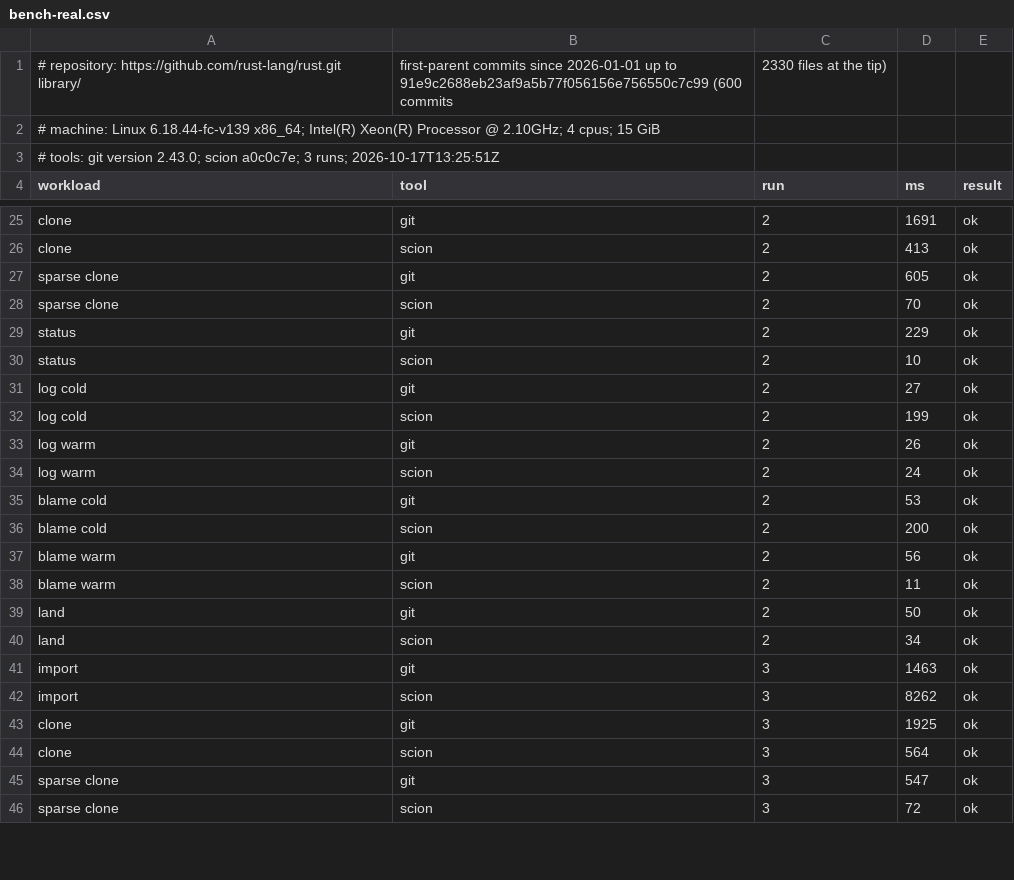
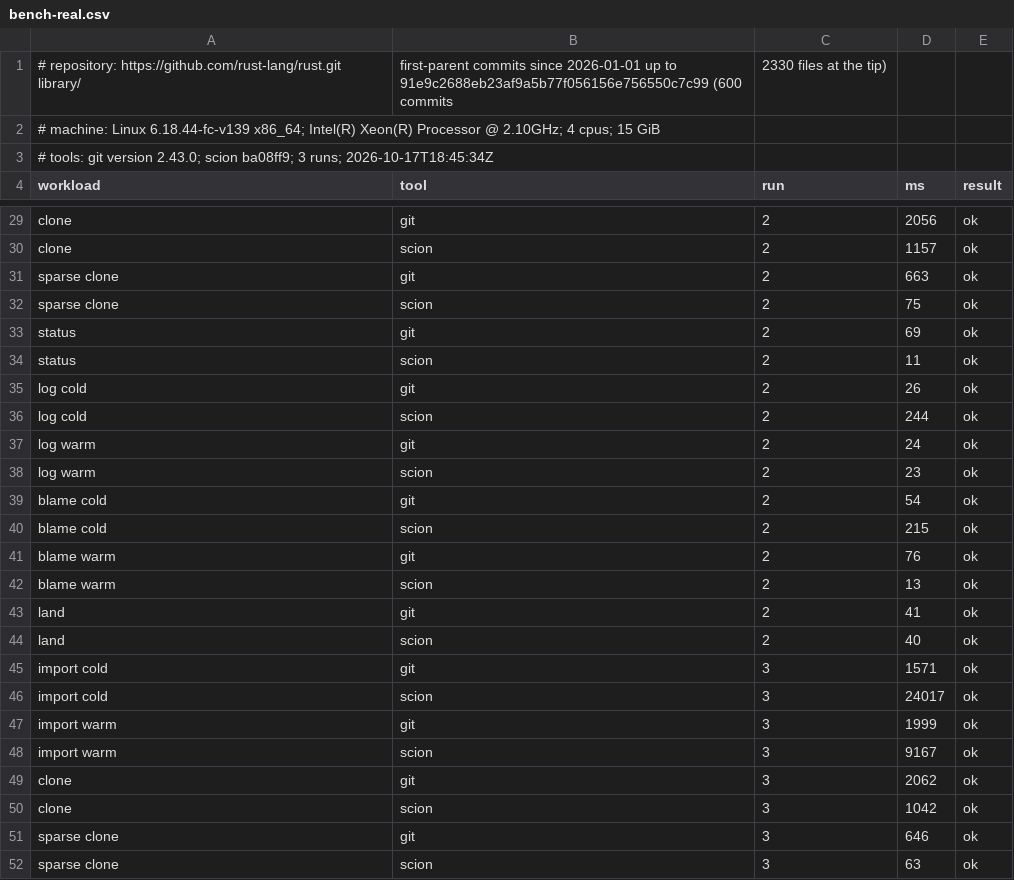
Before and after one commit to eda-ai-bot/scion, a CSV file: docs/bench-real.csv, drawn as a sheet; only a part is shown, gaps mark what is left out; addresses are those after the commit; the diff covers the shown part only; the diff names each change by its address in the sheet, - before the commit and + after, or states it on an @@ line.

```diff
--- a/docs/bench-real.csv
+++ b/docs/bench-real.csv
-A3 (workload): …2.43.0; scion a0c0c7e; 3 runs; 2026-10-17T13:25:51Z
+A3 (workload): …2.43.0; scion ba08ff9; 3 runs; 2026-10-17T18:45:34Z
-D29 (ms): 1691
+D29 (ms): 2056
-D30 (ms): 413
+D30 (ms): 1157
-D31 (ms): 605
+D31 (ms): 663
-D32 (ms): 70
+D32 (ms): 75
-D33 (ms): 229
+D33 (ms): 69
-D34 (ms): 10
+D34 (ms): 11
-D35 (ms): 27
+D35 (ms): 26
-D36 (ms): 199
+D36 (ms): 244
-D37 (ms): 26
+D37 (ms): 24
-D38 (ms): 24
+D38 (ms): 23
-D39 (ms): 53
+D39 (ms): 54
-D40 (ms): 200
+D40 (ms): 215
-D41 (ms): 56
+D41 (ms): 76
-D42 (ms): 11
+D42 (ms): 13
-D43 (ms): 50
+D43 (ms): 41
-D44 (ms): 34
+D44 (ms): 40
-A45:A46 (workload): import
+A45:A46 (workload): import cold
-D45 (ms): 1463
+D45 (ms): 1571
-D46 (ms): 8262
+D46 (ms): 24017
+row 47: import warm | git | 3 | 1999 | ok
+row 48: import warm | scion | 3 | 9167 | ok
-D49 (ms): 1925
+D49 (ms): 2062
-D50 (ms): 564
+D50 (ms): 1042
-D51 (ms): 547
+D51 (ms): 646
-D52 (ms): 72
+D52 (ms): 63
```
Also changed, not shown: 4 added rows and 32 edited cells elsewhere in this file, 12 other files.
